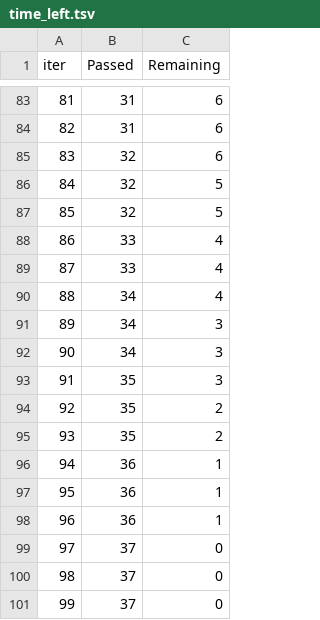
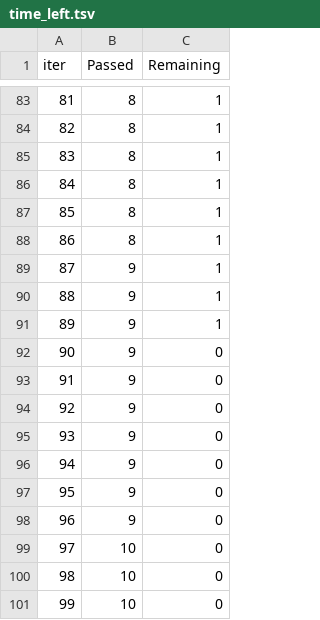
Before and after one commit to dhruvawani17/analysis, a TSV file: backend/catboost_info/time_left.tsv, drawn as a sheet; only a part is shown, gaps mark what is left out; the diff covers the shown part only.

```diff
--- a/backend/catboost_info/time_left.tsv
+++ b/backend/catboost_info/time_left.tsv
@@ -83,19 +83,19 @@ iter	Passed	Remaining
-81	31	6
-82	31	6
-83	32	6
-84	32	5
-85	32	5
-86	33	4
-87	33	4
-88	34	4
-89	34	3
-90	34	3
-91	35	3
-92	35	2
-93	35	2
-94	36	1
-95	36	1
-96	36	1
-97	37	0
-98	37	0
-99	37	0
+81	8	1
+82	8	1
+83	8	1
+84	8	1
+85	8	1
+86	8	1
+87	9	1
+88	9	1
+89	9	1
+90	9	0
+91	9	0
+92	9	0
+93	9	0
+94	9	0
+95	9	0
+96	9	0
+97	10	0
+98	10	0
+99	10	0
```
Also changed, not shown: 160 edited cells elsewhere in this file, backend/catboost_info/learn_error.tsv, 15 other files.
